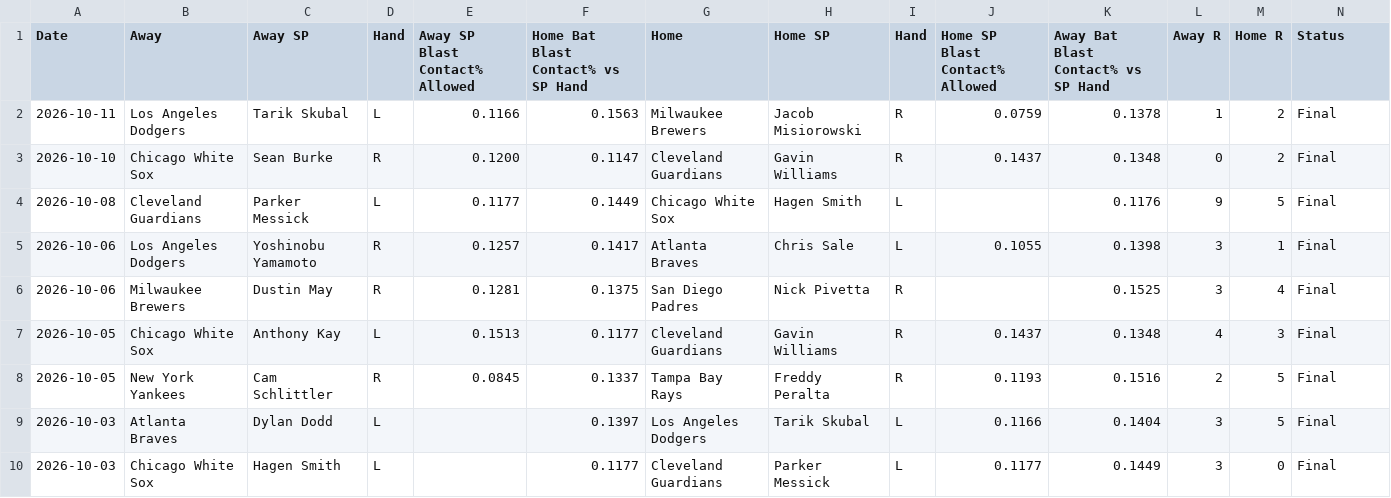
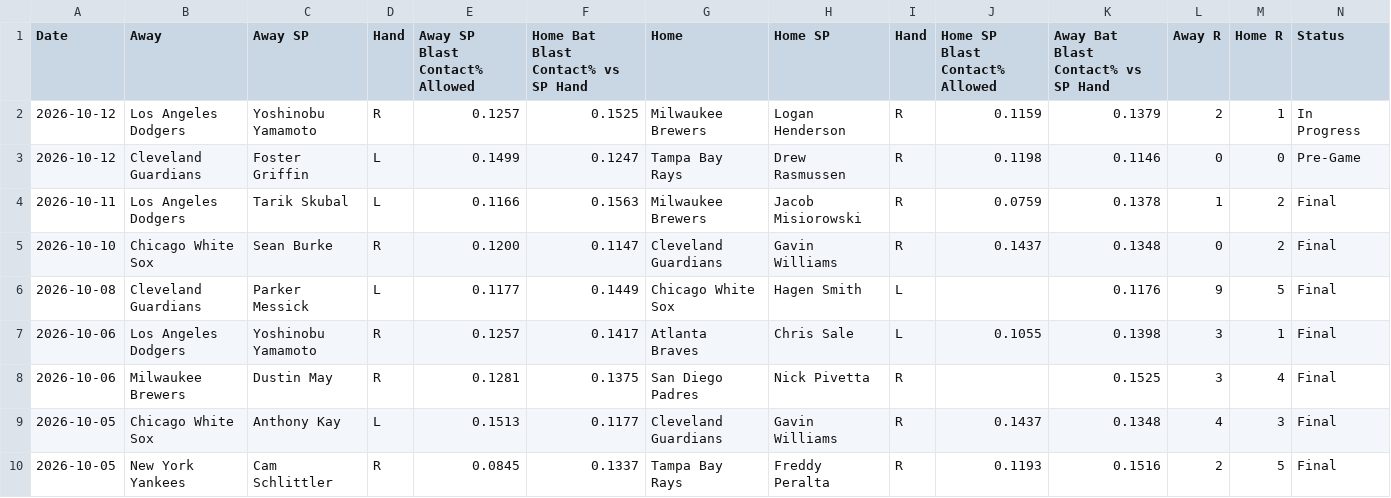
Before and after one commit to furuq2/blast-contact, a CSV file: data/master.csv, drawn as a sheet; only a part is shown; the shorter side is filled out with more unchanged rows; the diff names each change by its address in the sheet, - before the commit and + after, or states it on an @@ line.

```diff
--- a/data/master.csv
+++ b/data/master.csv
+row 2: 2026-10-12 | Los Angeles Dodgers | Yoshinobu Yamamoto | R | 0.1257 | 0.1525 | Milwaukee Brewers | Logan Henderson | R | 0.1159 | 0.1379 | 2 | 1 | In Progress
+row 3: 2026-10-12 | Cleveland Guardians | Foster Griffin | L | 0.1499 | 0.1247 | Tampa Bay Rays | Drew Rasmussen | R | 0.1198 | 0.1146 | 0 | 0 | Pre-Game
```
Also changed, not shown: 1 other file.
